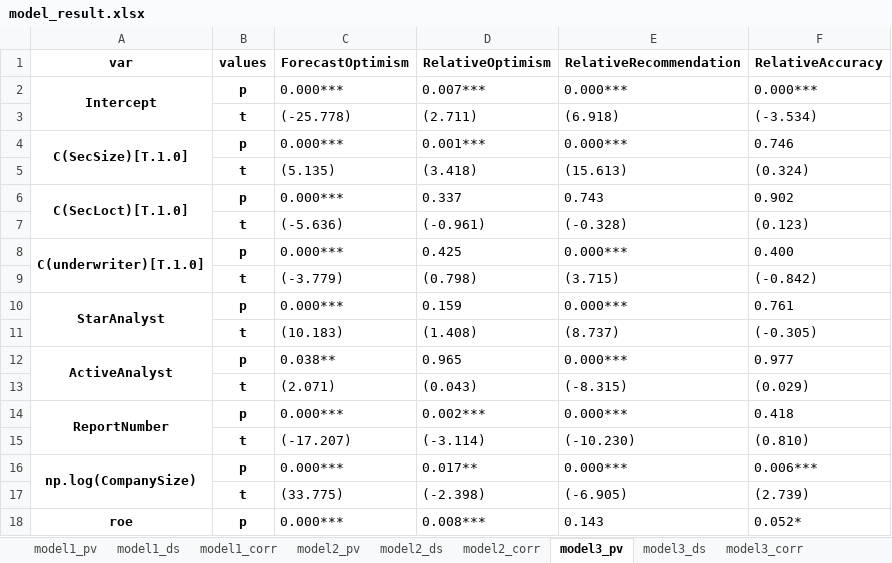
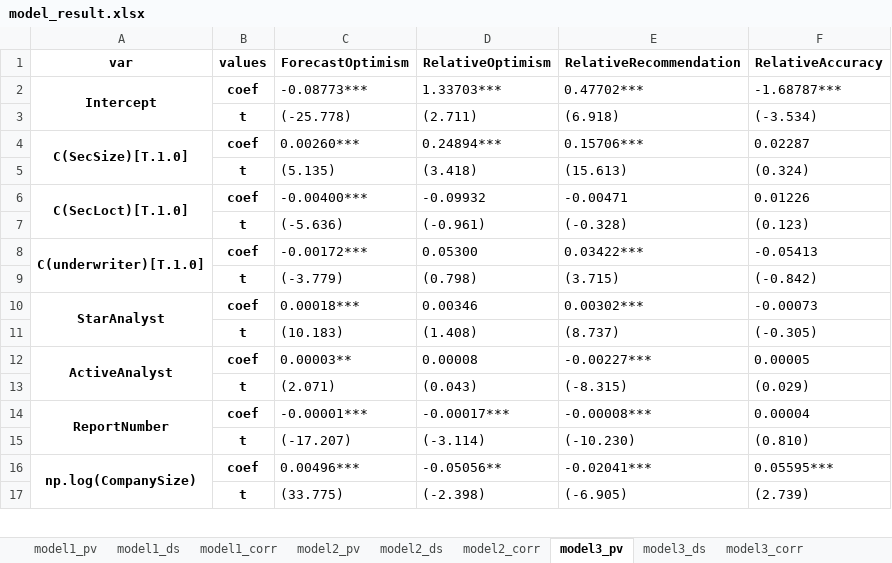
Before and after one commit to bettyandv/BettyThesis, an Excel workbook: betty_data/model_result.xlsx, sheet model3_pv, drawn as a sheet; only a part is shown; values as stored, in another font and other column widths than the file's, no borders; removed rows and columns are numbered as before the commit, all else as after; the diff covers the shown part only; the diff names each change by its address in the sheet, - before the commit and + after, or states it on an @@ line.

```diff
--- a/betty_data/model_result.xlsx (sheet model3_pv)
+++ b/betty_data/model_result.xlsx (sheet model3_pv)
-B2 (values): p
+B2 (values): coef
-C2 (ForecastOptimism): 0.000***
+C2 (ForecastOptimism): -0.08773***
-D2 (RelativeOptimism): 0.007***
+D2 (RelativeOptimism): 1.33703***
-E2 (RelativeRecommendation): 0.000***
+E2 (RelativeRecommendation): 0.47702***
-F2 (RelativeAccuracy): 0.000***
+F2 (RelativeAccuracy): -1.68787***
-B4 (values): p
+B4 (values): coef
-C4 (ForecastOptimism): 0.000***
+C4 (ForecastOptimism): 0.00260***
-D4 (RelativeOptimism): 0.001***
+D4 (RelativeOptimism): 0.24894***
-E4 (RelativeRecommendation): 0.000***
+E4 (RelativeRecommendation): 0.15706***
-F4 (RelativeAccuracy): 0.746
+F4 (RelativeAccuracy): 0.02287
-row 6: C(SecLoct)[T.1.0] | p | 0.000*** | 0.337 | 0.743 | 0.902
+row 6: C(SecLoct)[T.1.0] | coef | -0.00400*** | -0.09932 | -0.00471 | 0.01226
-row 8: C(underwriter)[T.1.0] | p | 0.000*** | 0.425 | 0.000*** | 0.400
+row 8: C(underwriter)[T.1.0] | coef | -0.00172*** | 0.05300 | 0.03422*** | -0.05413
-B10 (values): p
+B10 (values): coef
-C10 (ForecastOptimism): 0.000***
+C10 (ForecastOptimism): 0.00018***
-D10 (RelativeOptimism): 0.159
+D10 (RelativeOptimism): 0.00346
-E10 (RelativeRecommendation): 0.000***
+E10 (RelativeRecommendation): 0.00302***
-F10 (RelativeAccuracy): 0.761
+F10 (RelativeAccuracy): -0.00073
-row 12: ActiveAnalyst | p | 0.038** | 0.965 | 0.000*** | 0.977
+row 12: ActiveAnalyst | coef | 0.00003** | 0.00008 | -0.00227*** | 0.00005
-B14 (values): p
+B14 (values): coef
-C14 (ForecastOptimism): 0.000***
+C14 (ForecastOptimism): -0.00001***
-D14 (RelativeOptimism): 0.002***
+D14 (RelativeOptimism): -0.00017***
-E14 (RelativeRecommendation): 0.000***
+E14 (RelativeRecommendation): -0.00008***
-F14 (RelativeAccuracy): 0.418
+F14 (RelativeAccuracy): 0.00004
-B16 (values): p
+B16 (values): coef
-C16 (ForecastOptimism): 0.000***
+C16 (ForecastOptimism): 0.00496***
-D16 (RelativeOptimism): 0.017**
+D16 (RelativeOptimism): -0.05056**
-E16 (RelativeRecommendation): 0.000***
+E16 (RelativeRecommendation): -0.02041***
-F16 (RelativeAccuracy): 0.006***
+F16 (RelativeAccuracy): 0.05595***
-row 18: roe | p | 0.000*** | 0.008*** | 0.143 | 0.052*
```
Also changed, not shown: 2 added rows and 1 removed row elsewhere in this sheet, sheet model2_pv, sheet model1_pv, betty_data/group_test_result.xlsx, 1 other file.
